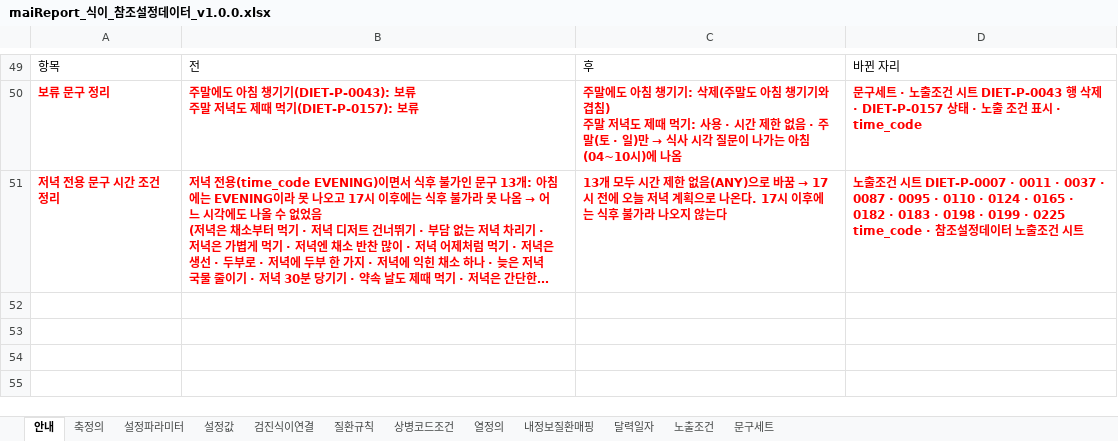
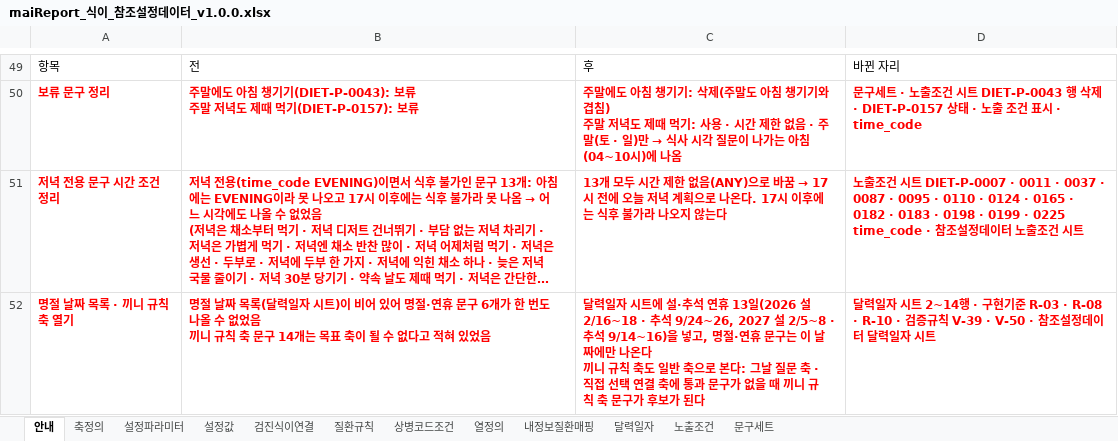
Before and after one commit to srleeinkorea/Project_maiReport, an Excel workbook: outputs/mai-report-policy/식이/maiReport_식이_참조설정데이터_v1.0.0.xlsx, sheet 안내, drawn as a sheet; only a part is shown, gaps mark what is left out; long unchanged cells end in …; values as stored, in another font and other column widths than the file's, no borders; ↵ is a line break in a cell; the diff names each change by its address in the sheet, - before the commit and + after, or states it on an @@ line.

Commit message:
엑셀 자동 동기화: maiReport_식이_개발전달_데이터계약_v1.0.0.xlsx, maiReport_식이_참조설정데이터_v1.0.0.xlsx

```diff
--- a/outputs/mai-report-policy/식이/maiReport_식이_참조설정데이터_v1.0.0.xlsx (sheet 안내)
+++ b/outputs/mai-report-policy/식이/maiReport_식이_참조설정데이터_v1.0.0.xlsx (sheet 안내)
+row 52: 명절 날짜 목록 · 끼니 규칙 축 열기 | 명절 날짜 목록(달력일자 시트)이 비어 있어 명절·연휴 문구 6개가 한 번도 나올 수 없었음 ↵ 끼니 규칙 축 문구 14개는 목표 축이 될 수 없다고 적혀 있었음 | 달력일자 시트에 설·추석 연휴 13일(2026 설 2/16~18 · 추석 9/24~26, 2027 설 2/5~8 · 추석 9/14~16)을 넣고, 명절·연휴 문구는 이 날짜에만 나온다 ↵ 끼니 규칙 축도 일반 축으로 본다: 그날 질문 축 · 직접 선택 연결 축에 통과 문구가 없을 때 끼니 규칙 축 문구가 후보가 된다 | 달력일자 시트 2~14행 · 구현기준 R-03 · R-08 · R-10 · 검증규칙 V-39 · V-50 · 참조설정데이터 달력일자 시트
```
Also changed, not shown: sheet 달력일자, outputs/mai-report-policy/식이/maiReport_식이_개발전달_데이터계약_v1.0.0.xlsx.
